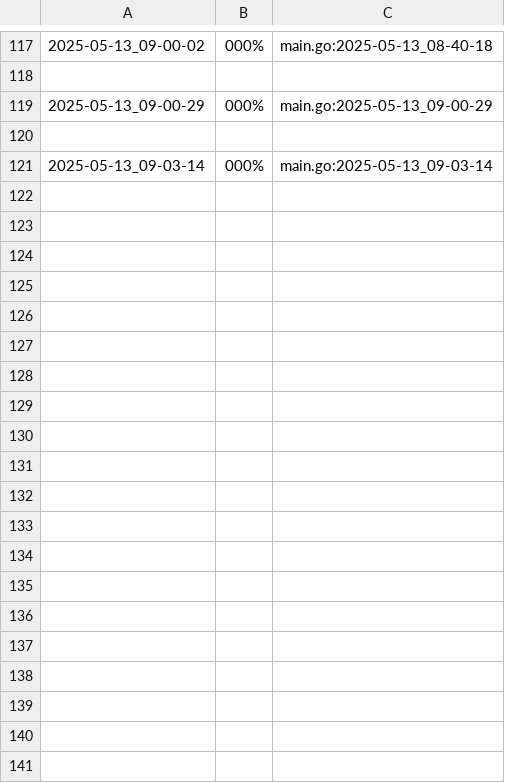
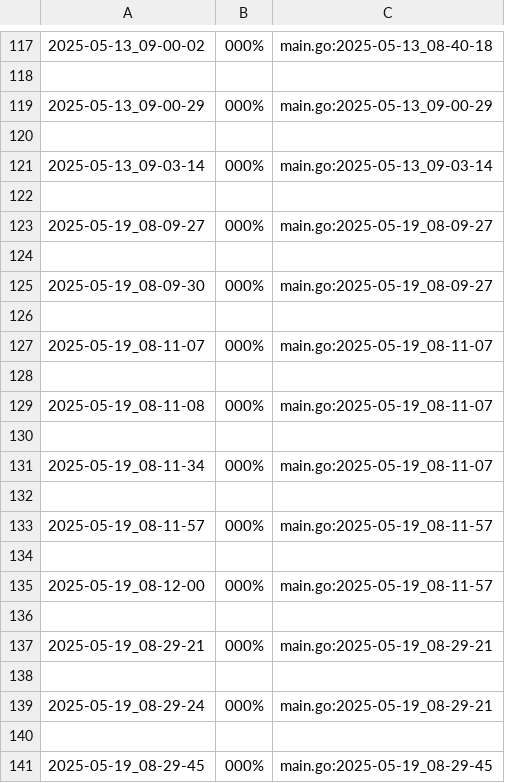
Before and after one commit to Aaron-GMM/EstruturaDeDados, a CSV file: ed/.tko/track/setbuild/track.csv, drawn as a sheet; only a part is shown, gaps mark what is left out; the diff covers the shown part only; the diff names each change by its address in the sheet, - before the commit and + after, or states it on an @@ line.

```diff
--- a/ed/.tko/track/setbuild/track.csv
+++ b/ed/.tko/track/setbuild/track.csv
+row 122: (empty)
+row 123: 2025-05-19_08-09-27 | 000% | main.go:2025-05-19_08-09-27
+row 124: (empty)
+row 125: 2025-05-19_08-09-30 | 000% | main.go:2025-05-19_08-09-27
+row 126: (empty)
+row 127: 2025-05-19_08-11-07 | 000% | main.go:2025-05-19_08-11-07
+row 128: (empty)
+row 129: 2025-05-19_08-11-08 | 000% | main.go:2025-05-19_08-11-07
+row 130: (empty)
+row 131: 2025-05-19_08-11-34 | 000% | main.go:2025-05-19_08-11-07
+row 132: (empty)
+row 133: 2025-05-19_08-11-57 | 000% | main.go:2025-05-19_08-11-57
+row 134: (empty)
+row 135: 2025-05-19_08-12-00 | 000% | main.go:2025-05-19_08-11-57
+row 136: (empty)
+row 137: 2025-05-19_08-29-21 | 000% | main.go:2025-05-19_08-29-21
+row 138: (empty)
+row 139: 2025-05-19_08-29-24 | 000% | main.go:2025-05-19_08-29-21
+row 140: (empty)
+row 141: 2025-05-19_08-29-45 | 000% | main.go:2025-05-19_08-29-45
```
Also changed, not shown: 42 added rows elsewhere in this file, ed/.tko/history.csv, 14 other files.
